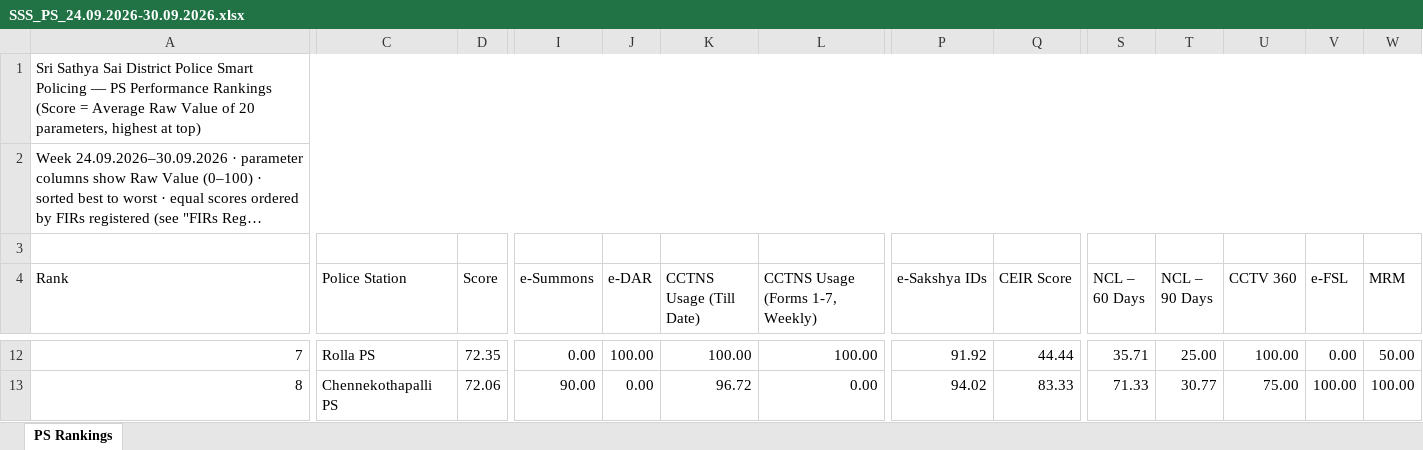
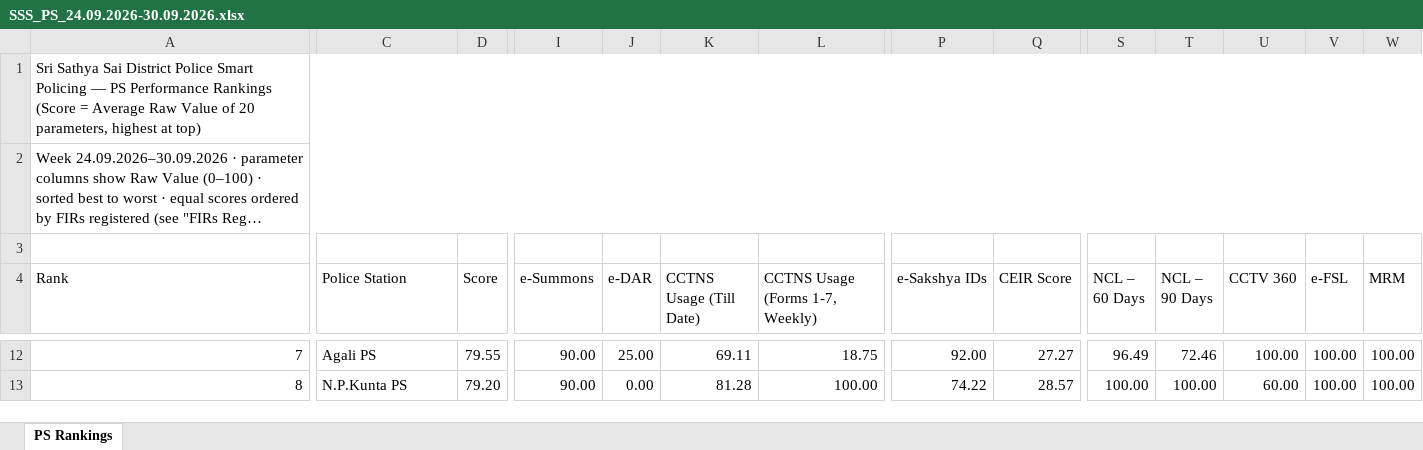
Before and after one commit to sathyasaipolicing/sathyasaipolicing.github.io, an Excel workbook: data/weeks/SSS_PS_24.09.2026-30.09.2026.xlsx, sheet PS Rankings, drawn as a sheet; only a part is shown, gaps mark what is left out; long unchanged cells end in …; values as stored, in another font and other column widths than the file's, no cell formats; the diff covers the shown part only; the diff names each change by its address in the sheet, - before the commit and + after, or states it on an @@ line.

```diff
--- a/data/weeks/SSS_PS_24.09.2026-30.09.2026.xlsx (sheet PS Rankings)
+++ b/data/weeks/SSS_PS_24.09.2026-30.09.2026.xlsx (sheet PS Rankings)
-C12 (Police Station): Rolla PS
+C12 (Police Station): Agali PS
-D12 (Score): 72.35
+D12 (Score): 79.55
-I12 (e-Summons): 0.00
+I12 (e-Summons): 90.00
-J12 (e-DAR): 100.00
+J12 (e-DAR): 25.00
-K12 (CCTNS Usage (Till Date)): 100.00
+K12 (CCTNS Usage (Till Date)): 69.11
-L12 (CCTNS Usage (Forms 1-7, Weekly)): 100.00
+L12 (CCTNS Usage (Forms 1-7, Weekly)): 18.75
-P12 (e-Sakshya IDs): 91.92
+P12 (e-Sakshya IDs): 92.00
-Q12 (CEIR Score): 44.44
+Q12 (CEIR Score): 27.27
-S12 (NCL – 60 Days): 35.71
+S12 (NCL – 60 Days): 96.49
-T12 (NCL – 90 Days): 25.00
+T12 (NCL – 90 Days): 72.46
-V12 (e-FSL): 0.00
+V12 (e-FSL): 100.00
-W12 (MRM): 50.00
+W12 (MRM): 100.00
-C13 (Police Station): Chennekothapalli PS
+C13 (Police Station): N.P.Kunta PS
-D13 (Score): 72.06
+D13 (Score): 79.20
-K13 (CCTNS Usage (Till Date)): 96.72
+K13 (CCTNS Usage (Till Date)): 81.28
-L13 (CCTNS Usage (Forms 1-7, Weekly)): 0.00
+L13 (CCTNS Usage (Forms 1-7, Weekly)): 100.00
-P13 (e-Sakshya IDs): 94.02
+P13 (e-Sakshya IDs): 74.22
-Q13 (CEIR Score): 83.33
+Q13 (CEIR Score): 28.57
-S13 (NCL – 60 Days): 71.33
+S13 (NCL – 60 Days): 100.00
-T13 (NCL – 90 Days): 30.77
+T13 (NCL – 90 Days): 100.00
-U13 (CCTV 360): 75.00
+U13 (CCTV 360): 60.00
```
Also changed, not shown: 491 edited cells elsewhere in this sheet, cell formats.
